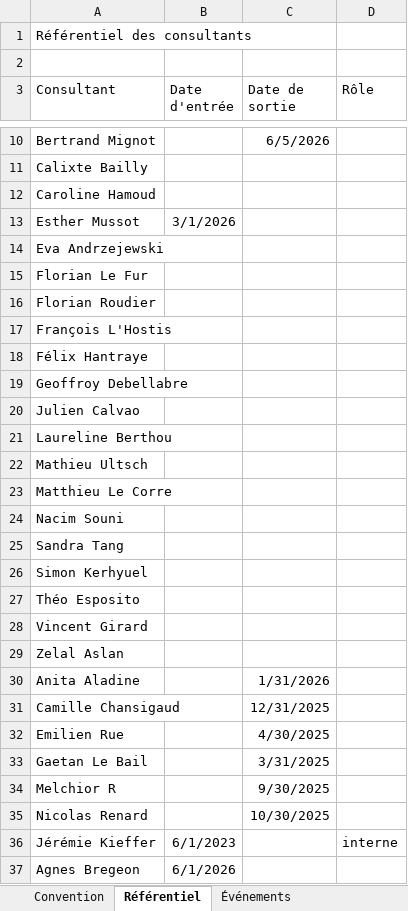
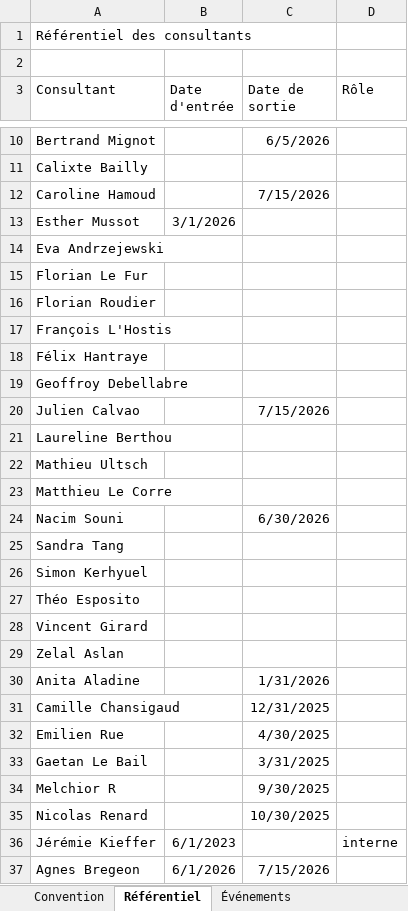
Before and after one commit to jeremie-kieffer/ikxo-presence-dashboard, an Excel workbook: public/data/suivi_presence_consultants.xlsx, sheet Référentiel, drawn as a sheet; only a part is shown, gaps mark what is left out; values as stored, in another font and other column widths than the file's, no borders; the diff names each change by its address in the sheet, - before the commit and + after, or states it on an @@ line.

```diff
--- a/public/data/suivi_presence_consultants.xlsx (sheet Référentiel)
+++ b/public/data/suivi_presence_consultants.xlsx (sheet Référentiel)
-C12 (Date de sortie): (empty)
+C12 (Date de sortie): 7/15/2026
-C20 (Date de sortie): (empty)
+C20 (Date de sortie): 7/15/2026
-C24 (Date de sortie): (empty)
+C24 (Date de sortie): 6/30/2026
-C37 (Date de sortie): (empty)
+C37 (Date de sortie): 7/15/2026
```
Also changed, not shown: sheet Formations_Participations, sheet Événements, sheet Formations, sheet Saisie 2026-06, other sheet tabs, formulas that keep their value.
